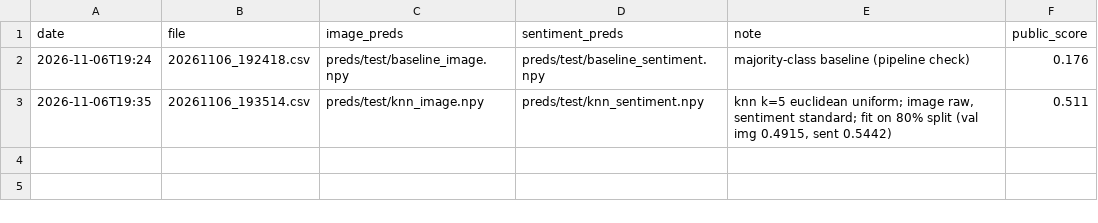
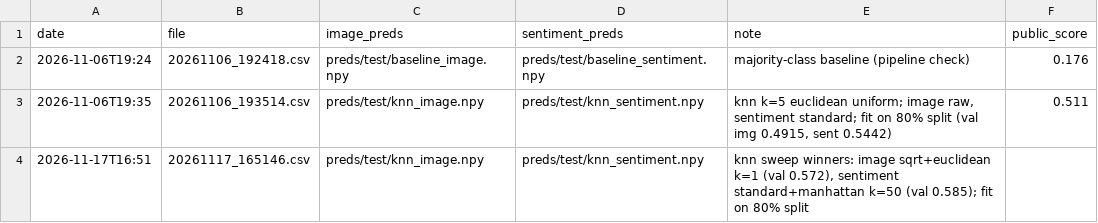
Before and after one commit to Guac162/Comp472_Team14, a CSV file: results/submissions_log.csv, drawn as a sheet.

Commit message:
k-NN sweep (sqrt features), sweep plots, error analysis, efficiency table

```diff
--- a/results/submissions_log.csv
+++ b/results/submissions_log.csv
@@ -3 +3,2 @@ date,file,image_preds,sentiment_preds,note,public_score
 2026-11-06T19:35,20261106_193514.csv,preds/test/knn_image.npy,preds/test/knn_sentiment.npy,"knn k=5 euclidean uniform; image raw, sentiment standard; fit on 80% split (val img 0.4915, sent 0.5442)",0.511
+2026-11-17T16:51,20261117_165146.csv,preds/test/knn_image.npy,preds/test/knn_sentiment.npy,"knn sweep winners: image sqrt+euclidean k=1 (val 0.572), sentiment standard+manhattan k=50 (val 0.585); fit on 80% split",
```
Also changed, not shown: 19 other files.
